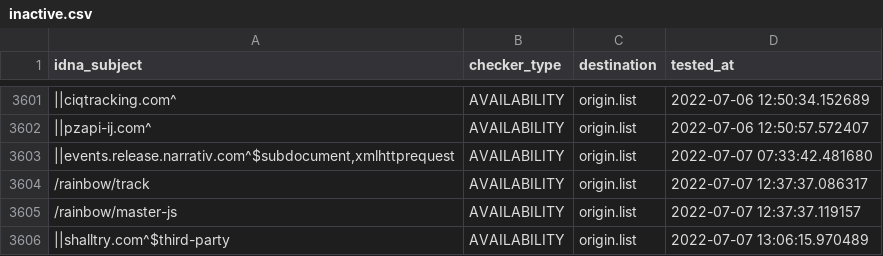
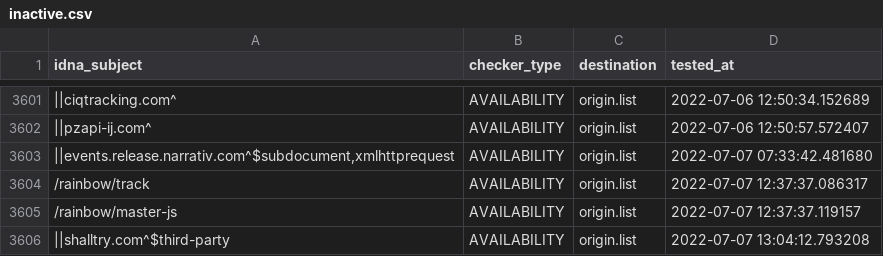
Before and after one commit to dead-hosts/easyprivacy_web_easylist.to, a CSV file: .pyfunceble/inactive.csv, drawn as a sheet; only a part is shown, gaps mark what is left out; the diff names each change by its address in the sheet, - before the commit and + after, or states it on an @@ line.

```diff
--- a/.pyfunceble/inactive.csv
+++ b/.pyfunceble/inactive.csv
-D3606 (tested_at): 2022-07-07 13:06:15.970489
+D3606 (tested_at): 2022-07-07 13:04:12.793208
```
Also changed, not shown: 2 other files.
